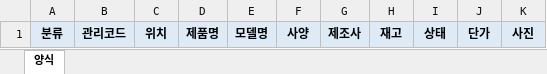
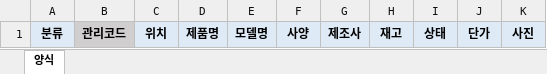
Before and after one commit to HeeyoungYang/pion-erp, an Excel workbook: public/forms/원부자재_엑셀업로드_양식.xlsx, sheet 양식, drawn as a sheet; values as stored, in another font and other column widths than the file's, no borders; the diff names each change by its address in the sheet, - before the commit and + after, or states it on an @@ line.

Commit message:
원부자재 엑셀 업로드 관련 관리코드 작업 및 엑셀 양식 수정

```diff
--- a/public/forms/원부자재_엑셀업로드_양식.xlsx (sheet 양식)
+++ b/public/forms/원부자재_엑셀업로드_양식.xlsx (sheet 양식)
-B1 fill: #DEEBF7
+B1 fill: #D0CECE
```
Also changed, not shown: 1 other file.
